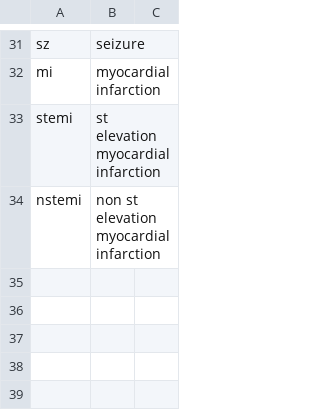
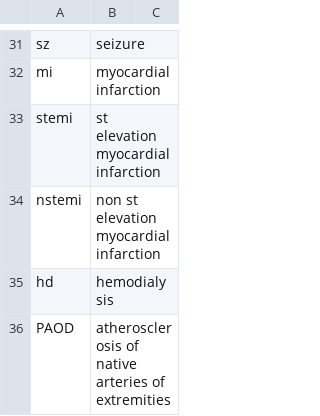
Before and after one commit to ken6411pig/805_ER, a CSV file: medical_abbreviations.csv, drawn as a sheet; only a part is shown, gaps mark what is left out; the diff names each change by its address in the sheet, - before the commit and + after, or states it on an @@ line.

Commit message:
Update medical_abbreviations.csv

```diff
--- a/medical_abbreviations.csv
+++ b/medical_abbreviations.csv
+row 35: hd | hemodialysis
+row 36: PAOD | atherosclerosis of native arteries of extremities
```
